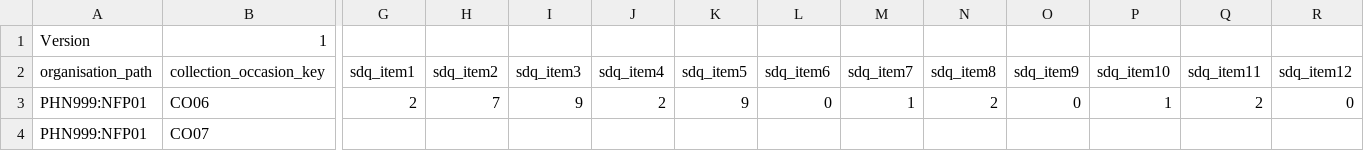
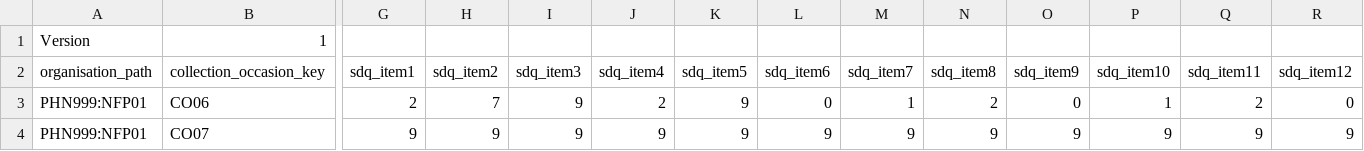
Before and after one commit to strategicdata/pmhc-mds-spec, a CSV file: data/_orig/sdq.csv, drawn as a sheet; only a part is shown, gaps mark what is left out; the diff covers the shown part only; the diff names each change by its address in the sheet, - before the commit and + after, or states it on an @@ line.

```diff
--- a/data/_orig/sdq.csv
+++ b/data/_orig/sdq.csv
-G4 (sdq_item1): (empty)
+G4 (sdq_item1): 9
-H4 (sdq_item2): (empty)
+H4 (sdq_item2): 9
-I4 (sdq_item3): (empty)
+I4 (sdq_item3): 9
-J4 (sdq_item4): (empty)
+J4 (sdq_item4): 9
-K4 (sdq_item5): (empty)
+K4 (sdq_item5): 9
-L4 (sdq_item6): (empty)
+L4 (sdq_item6): 9
-M4 (sdq_item7): (empty)
+M4 (sdq_item7): 9
-N4 (sdq_item8): (empty)
+N4 (sdq_item8): 9
-O4 (sdq_item9): (empty)
+O4 (sdq_item9): 9
-P4 (sdq_item10): (empty)
+P4 (sdq_item10): 9
-Q4 (sdq_item11): (empty)
+Q4 (sdq_item11): 9
-R4 (sdq_item12): (empty)
+R4 (sdq_item12): 9
```
Also changed, not shown: 30 edited cells elsewhere in this file, data/_orig/clients.csv, data/_orig/episodes.csv, 4 other files.
